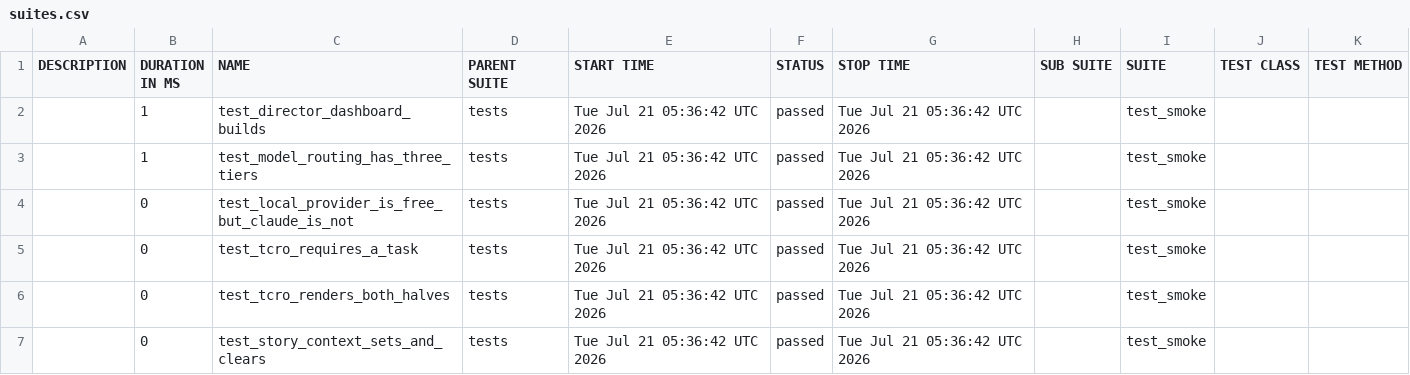
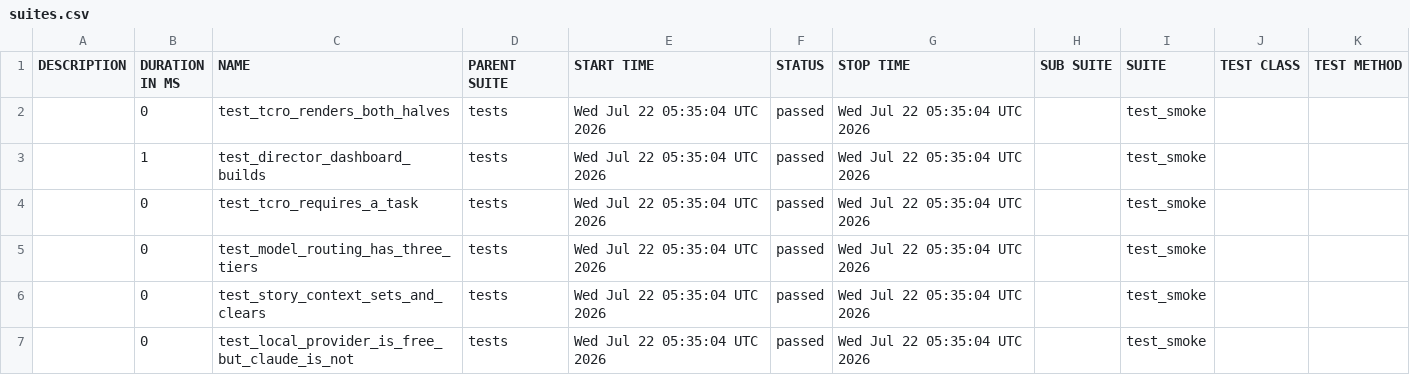
Before and after one commit to Anandraj-pro/OmniTest-AI, a CSV file: data/suites.csv, drawn as a sheet.

```diff
--- a/data/suites.csv
+++ b/data/suites.csv
@@ -1,7 +1,7 @@
 "DESCRIPTION","DURATION IN MS","NAME","PARENT SUITE","START TIME","STATUS","STOP TIME","SUB SUITE","SUITE","TEST CLASS","TEST METHOD"
-"","1","test_director_dashboard_builds","tests","Tue Jul 21 05:36:42 UTC 2026","passed","Tue Jul 21 05:36:42 UTC 2026","","test_smoke","",""
-"","1","test_model_routing_has_three_tiers","tests","Tue Jul 21 05:36:42 UTC 2026","passed","Tue Jul 21 05:36:42 UTC 2026","","test_smoke","",""
-"","0","test_local_provider_is_free_but_claude_is_not","tests","Tue Jul 21 05:36:42 UTC 2026","passed","Tue Jul 21 05:36:42 UTC 2026","","test_smoke","",""
-"","0","test_tcro_requires_a_task","tests","Tue Jul 21 05:36:42 UTC 2026","passed","Tue Jul 21 05:36:42 UTC 2026","","test_smoke","",""
-"","0","test_tcro_renders_both_halves","tests","Tue Jul 21 05:36:42 UTC 2026","passed","Tue Jul 21 05:36:42 UTC 2026","","test_smoke","",""
-"","0","test_story_context_sets_and_clears","tests","Tue Jul 21 05:36:42 UTC 2026","passed","Tue Jul 21 05:36:42 UTC 2026","","test_smoke","",""
+"","0","test_tcro_renders_both_halves","tests","Wed Jul 22 05:35:04 UTC 2026","passed","Wed Jul 22 05:35:04 UTC 2026","","test_smoke","",""
+"","1","test_director_dashboard_builds","tests","Wed Jul 22 05:35:04 UTC 2026","passed","Wed Jul 22 05:35:04 UTC 2026","","test_smoke","",""
+"","0","test_tcro_requires_a_task","tests","Wed Jul 22 05:35:04 UTC 2026","passed","Wed Jul 22 05:35:04 UTC 2026","","test_smoke","",""
+"","0","test_model_routing_has_three_tiers","tests","Wed Jul 22 05:35:04 UTC 2026","passed","Wed Jul 22 05:35:04 UTC 2026","","test_smoke","",""
+"","0","test_story_context_sets_and_clears","tests","Wed Jul 22 05:35:04 UTC 2026","passed","Wed Jul 22 05:35:04 UTC 2026","","test_smoke","",""
+"","0","test_local_provider_is_free_but_claude_is_not","tests","Wed Jul 22 05:35:04 UTC 2026","passed","Wed Jul 22 05:35:04 UTC 2026","","test_smoke","",""
```
Also changed, not shown: 32 other files.
